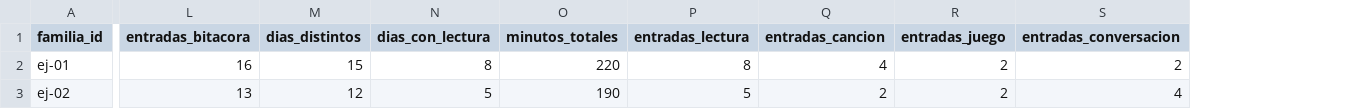
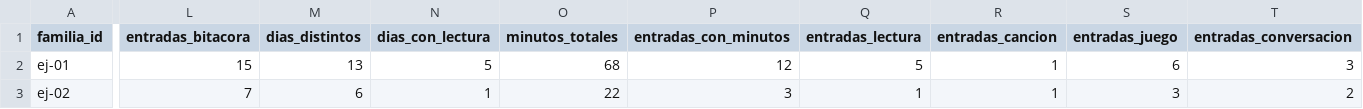
Before and after one commit to josedelcastillo/leerenfamilia-app, a CSV file: docs/ejemplos/familias.csv, drawn as a sheet; only a part is shown, gaps mark what is left out; addresses are those after the commit; the diff covers the shown part only; the diff names each change by its address in the sheet, - before the commit and + after, or states it on an @@ line.

```diff
--- a/docs/ejemplos/familias.csv
+++ b/docs/ejemplos/familias.csv
+column P (entradas_con_minutos), rows 2-3: 12 | 3
-L2 (entradas_bitacora): 16
+L2 (entradas_bitacora): 15
-M2 (dias_distintos): 15
+M2 (dias_distintos): 13
-N2 (dias_con_lectura): 8
+N2 (dias_con_lectura): 5
-O2 (minutos_totales): 220
+O2 (minutos_totales): 68
-Q2 (entradas_lectura): 8
+Q2 (entradas_lectura): 5
-R2 (entradas_cancion): 4
+R2 (entradas_cancion): 1
-S2 (entradas_juego): 2
+S2 (entradas_juego): 6
-T2 (entradas_conversacion): 2
+T2 (entradas_conversacion): 3
-L3 (entradas_bitacora): 13
+L3 (entradas_bitacora): 7
-M3 (dias_distintos): 12
+M3 (dias_distintos): 6
-N3 (dias_con_lectura): 5
+N3 (dias_con_lectura): 1
-O3 (minutos_totales): 190
+O3 (minutos_totales): 22
-Q3 (entradas_lectura): 5
+Q3 (entradas_lectura): 1
-R3 (entradas_cancion): 2
+R3 (entradas_cancion): 1
-S3 (entradas_juego): 2
+S3 (entradas_juego): 3
-T3 (entradas_conversacion): 4
+T3 (entradas_conversacion): 2
```
Also changed, not shown: 110 edited cells elsewhere in this file, docs/ejemplos/auditoria.csv, docs/ejemplos/bitacora.csv, 7 other files.
